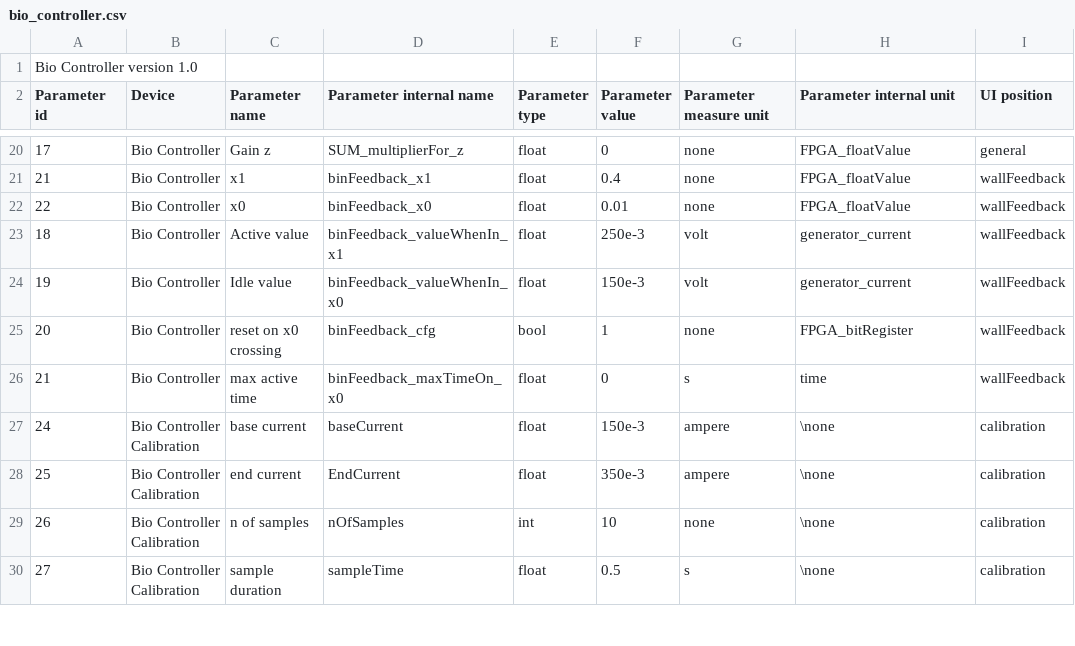
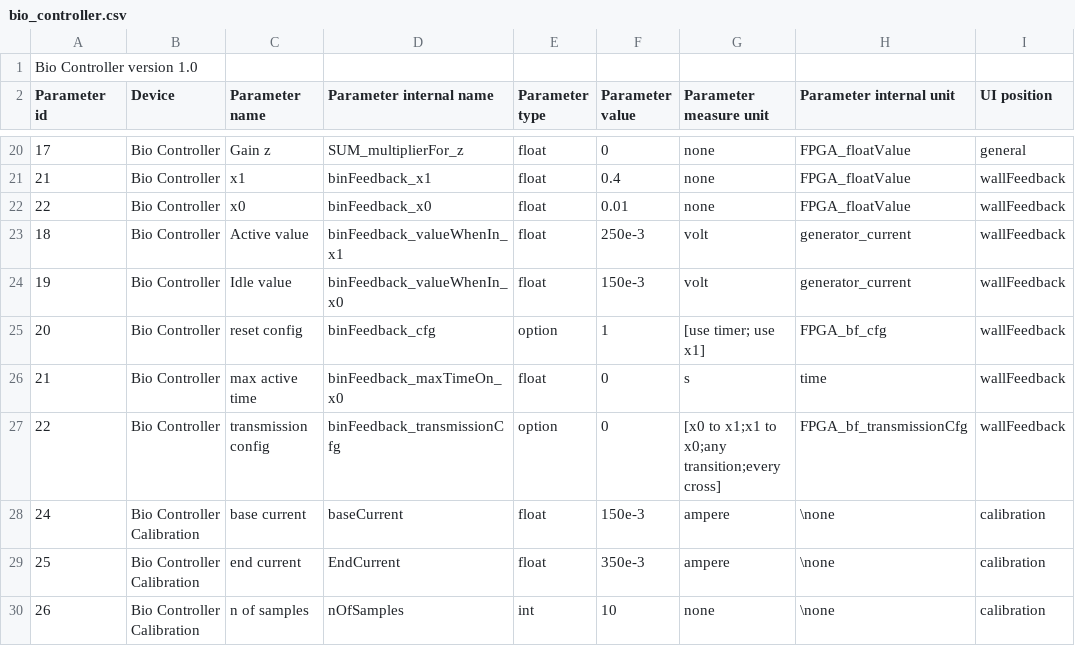
Before and after one commit to RiccardoFortiUnits/bioTweezer_fpga, a CSV file: external code/python/bio_controller.csv, drawn as a sheet; only a part is shown, gaps mark what is left out; the shorter side is filled out with more unchanged rows.

Commit message:
transmission configuration for binary feedback added
now you can choose to send the timings between:
-transition from x0 to x1
-transition from x1 to x0
-any transition
-any threshold crossing (even x1 to x1 and x0 to x0) (beware, if your input is even slightly noisy, it will generate so much data that the PC will have a hard time keeping up)

```diff
--- a/external code/python/bio_controller.csv
+++ b/external code/python/bio_controller.csv
@@ -24,4 +24,5 @@ Parameter id,Device,Parameter name,Parameter internal name,Parameter type,Parame
 19,Bio Controller,Idle value,binFeedback_valueWhenIn_x0,float,150e-3,volt,generator_current,wallFeedback
-20,Bio Controller,reset on x0 crossing,binFeedback_cfg,bool,1,none,FPGA_bitRegister,wallFeedback
+20,Bio Controller,reset config,binFeedback_cfg,option,1,[use timer; use x1],FPGA_bf_cfg,wallFeedback
 21,Bio Controller,max active time,binFeedback_maxTimeOn_x0,float,0,s,time,wallFeedback
+22,Bio Controller,transmission config,binFeedback_transmissionCfg,option,0,[x0 to x1;x1 to x0;any transition;every cross],FPGA_bf_transmissionCfg,wallFeedback
 24,Bio Controller Calibration,base current,baseCurrent,float,150e-3,ampere,\none,calibration
```
Also changed, not shown: 6 other files.
